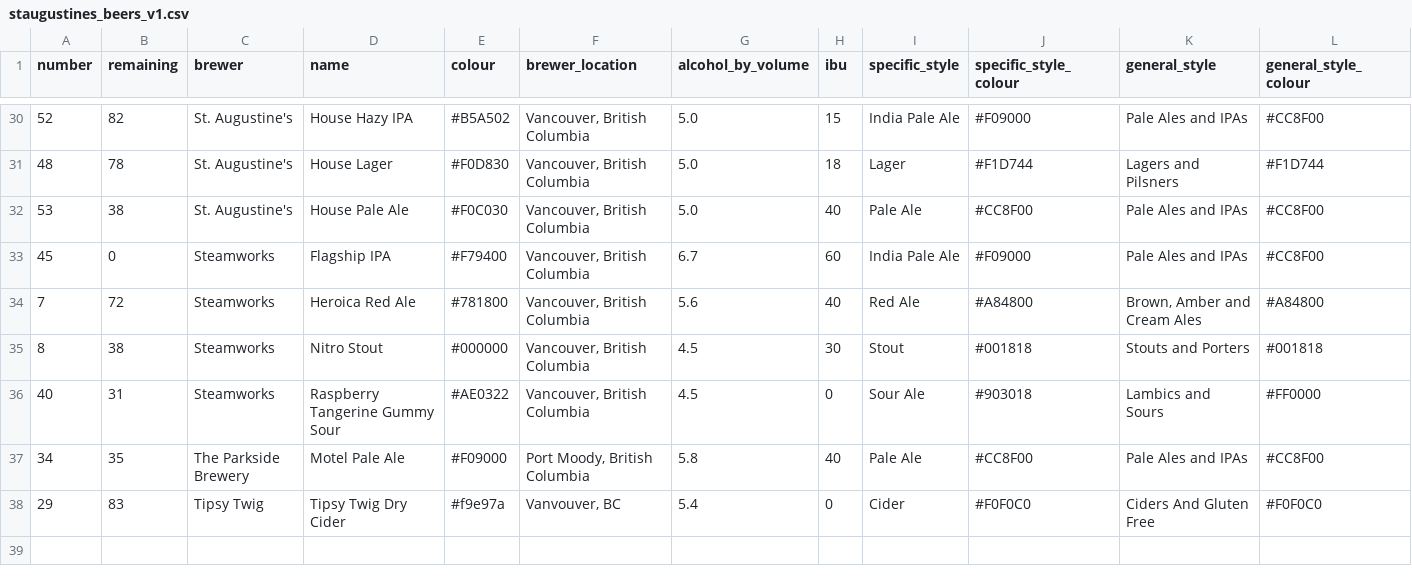
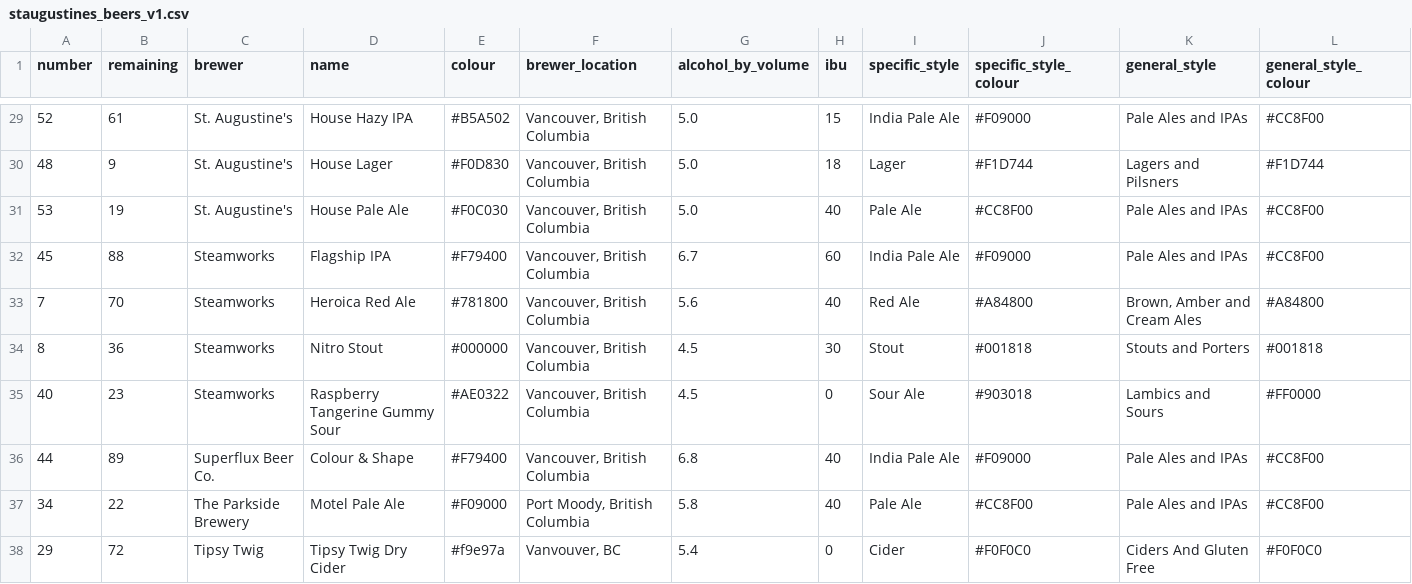
Before and after one commit to marcolussetti/staugustine-tap-history, a CSV file: staugustines_beers_v1.csv, drawn as a sheet; only a part is shown, gaps mark what is left out; addresses are those after the commit; rows hold the shown columns only; the diff covers the shown part only; the diff names each change by its address in the sheet, - before the commit and + after, or states it on an @@ line.

```diff
--- a/staugustines_beers_v1.csv
+++ b/staugustines_beers_v1.csv
-B29 (remaining): 82
+B29 (remaining): 61
-B30 (remaining): 78
+B30 (remaining): 9
-B31 (remaining): 38
+B31 (remaining): 19
-B32 (remaining): 0
+B32 (remaining): 88
-B33 (remaining): 72
+B33 (remaining): 70
-B34 (remaining): 38
+B34 (remaining): 36
-B35 (remaining): 31
+B35 (remaining): 23
+row 36: 44 | 89 | Superflux Beer Co. | Colour & Shape | #F79400 | Vancouver, British Columbia | 6.8 | 40 | India Pale Ale | #F09000 | Pale Ales and IPAs | #CC8F00
-B37 (remaining): 35
+B37 (remaining): 22
-B38 (remaining): 83
+B38 (remaining): 72
```
Also changed, not shown: 1 removed row and 27 edited cells elsewhere in this file, 3 other files.
